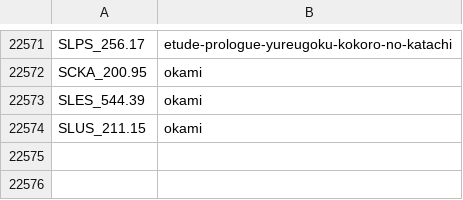
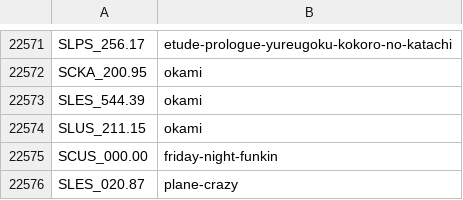
Before and after one commit to CosmicScale/PSBBN-Definitive-English-Patch, a CSV file: helper/ArtDB.csv, drawn as a sheet; only a part is shown, gaps mark what is left out.

```diff
--- a/helper/ArtDB.csv
+++ b/helper/ArtDB.csv
@@ -22574 +22574,3 @@ SLES_544.39|okami
 SLUS_211.15|okami
+SCUS_000.00|friday-night-funkin
+SLES_020.87|plane-crazy
```
Also changed, not shown: 1 other file.
